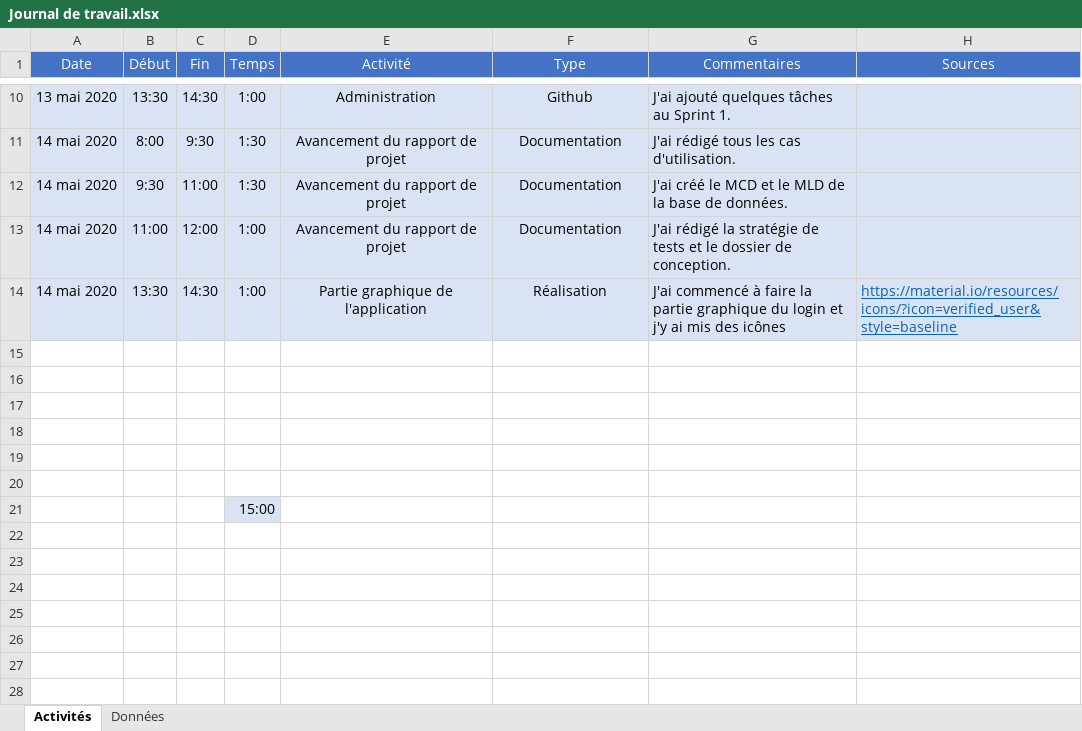
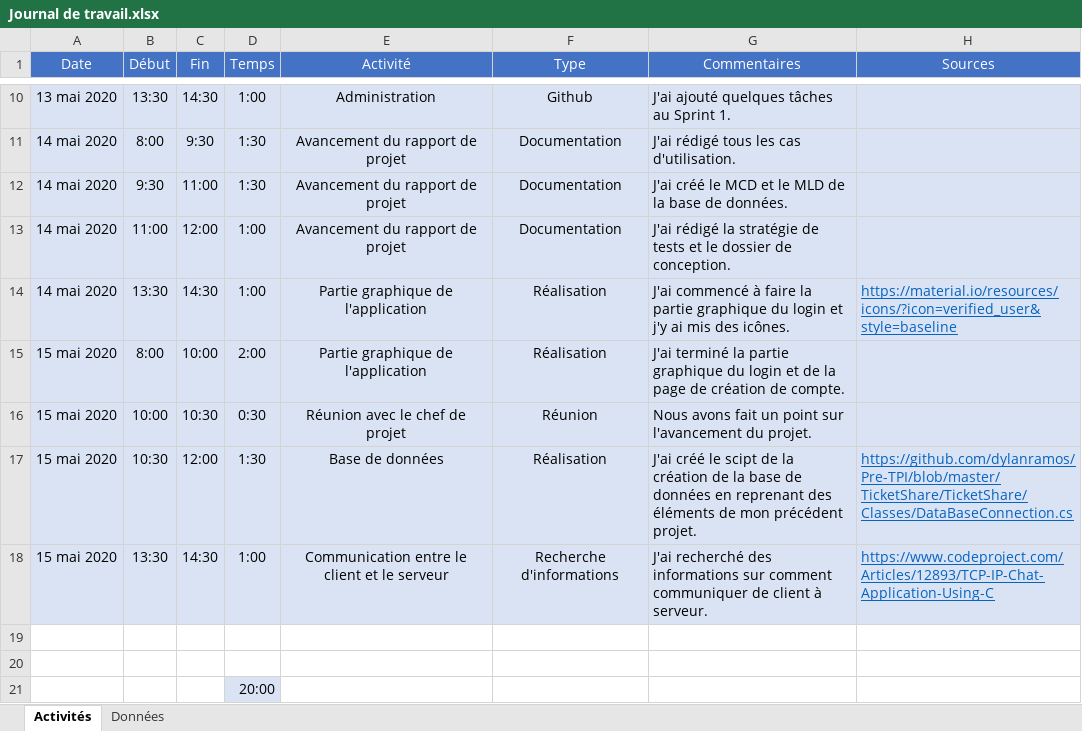
Before and after one commit to dylanramos/MessagingApp, an Excel workbook: Documentation/Journal de travail.xlsx, sheet Activités, drawn as a sheet; only a part is shown, gaps mark what is left out; values as stored, in another font and other column widths than the file's, no borders; removed rows and columns are numbered as before the commit, all else as after; the diff names each change by its address in the sheet, - before the commit and + after, or states it on an @@ line.

Commit message:
Journal de travail du 15 mai.

```diff
--- a/Documentation/Journal de travail.xlsx (sheet Activités)
+++ b/Documentation/Journal de travail.xlsx (sheet Activités)
-G14 (Commentaires): …mis des icônes
+G14 (Commentaires): …mis des icônes.
+row 15: 15 mai 2020 | 8:00 | 10:00 | 2:00 | Partie graphique de l'application | Réalisation | J'ai terminé la partie graphique du login et de la page de création de compte.
+row 16: 15 mai 2020 | 10:00 | 10:30 | 0:30 | Réunion avec le chef de projet | Réunion | Nous avons fait un point sur l'avancement du projet.
+row 17: 15 mai 2020 | 10:30 | 12:00 | 1:30 | Base de données | Réalisation | J'ai créé le scipt de la création de la base de données en reprenant des éléments de mon précédent projet. | https://github.com/dylanramos/Pre-TPI/blob/master/TicketShare/TicketShare/Classes/DataBaseConnection.cs
+row 18: 15 mai 2020 | 13:30 | 14:30 | 1:00 | Communication entre le client et le serveur | Recherche d'informations | J'ai recherché des informations sur comment communiquer de client à serveur. | https://www.codeproject.com/Articles/12893/TCP-IP-Chat-Application-Using-C
-row 17: (empty)
-row 18: (empty)
-row 19: (empty)
-row 20: (empty)
-D21 (Temps): 15:00
+D21 (Temps): 20:00
```
Also changed, not shown: sheet Données.
